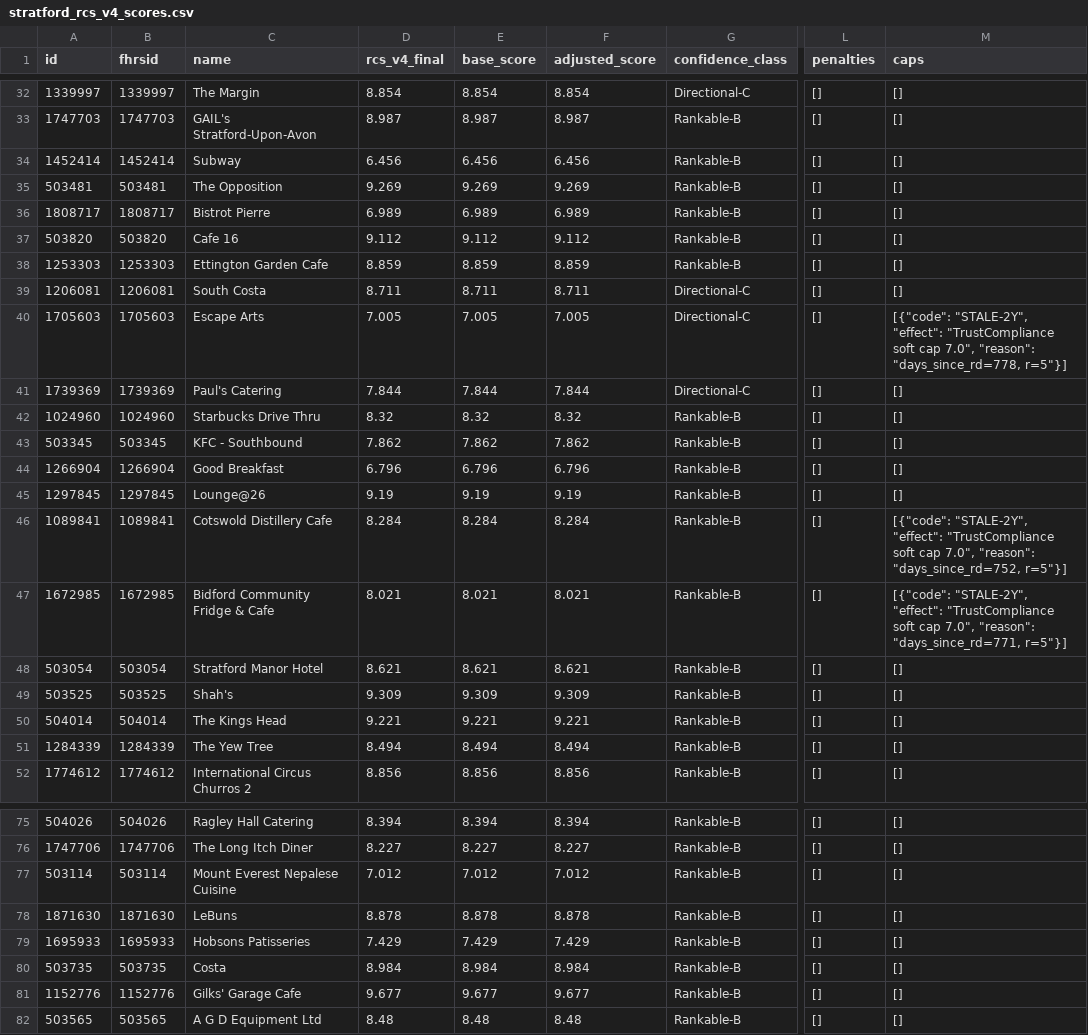
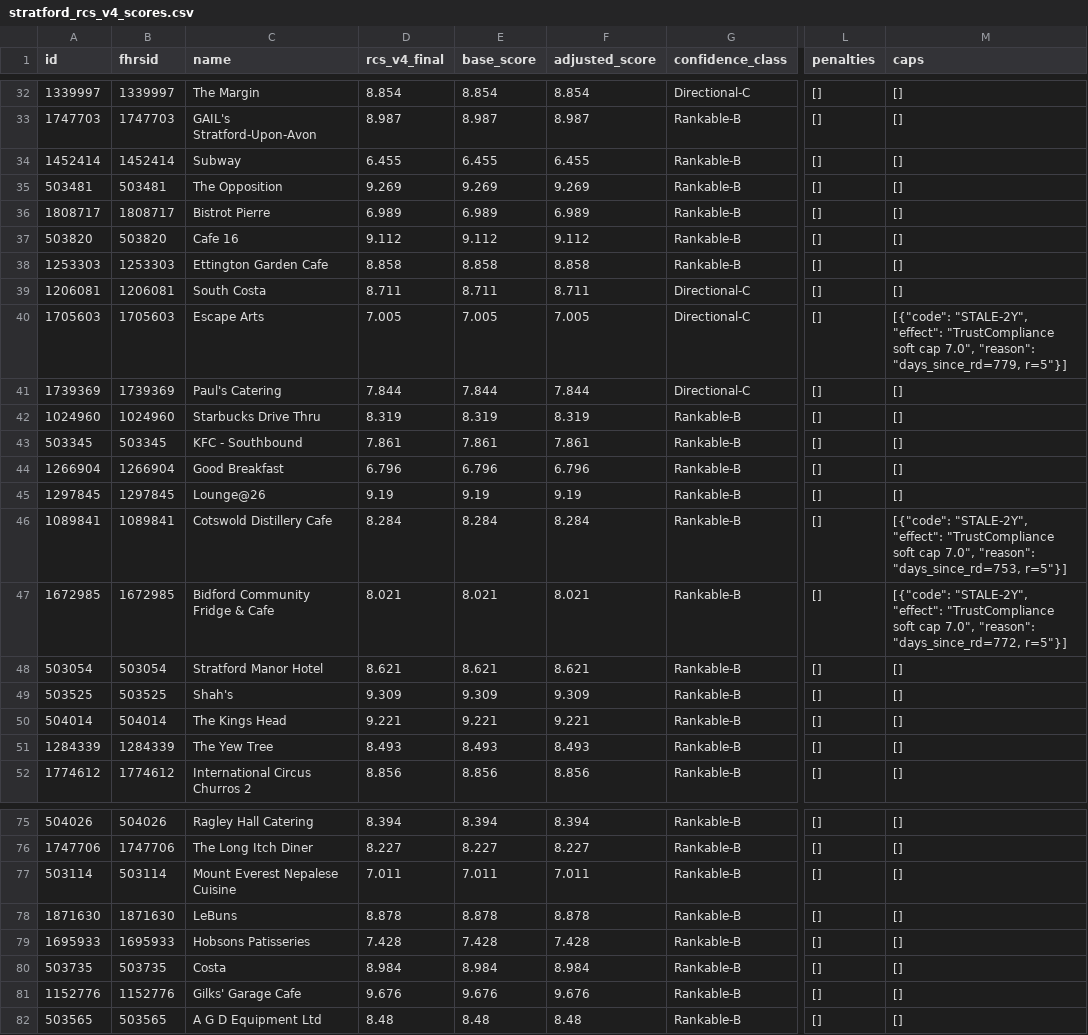
Before and after one commit to jono8001/daydine, a CSV file: stratford_rcs_v4_scores.csv, drawn as a sheet; only a part is shown, gaps mark what is left out; the diff covers the shown part only; the diff names each change by its address in the sheet, - before the commit and + after, or states it on an @@ line.

```diff
--- a/stratford_rcs_v4_scores.csv
+++ b/stratford_rcs_v4_scores.csv
-D34 (rcs_v4_final): 6.456
+D34 (rcs_v4_final): 6.455
-E34 (base_score): 6.456
+E34 (base_score): 6.455
-F34 (adjusted_score): 6.456
+F34 (adjusted_score): 6.455
-D38 (rcs_v4_final): 8.859
+D38 (rcs_v4_final): 8.858
-E38 (base_score): 8.859
+E38 (base_score): 8.858
-F38 (adjusted_score): 8.859
+F38 (adjusted_score): 8.858
-M40 (caps): …7.0", "reason": "days_since_rd=778, r=5"}]
+M40 (caps): …7.0", "reason": "days_since_rd=779, r=5"}]
-D42 (rcs_v4_final): 8.32
+D42 (rcs_v4_final): 8.319
-E42 (base_score): 8.32
+E42 (base_score): 8.319
-F42 (adjusted_score): 8.32
+F42 (adjusted_score): 8.319
-D43 (rcs_v4_final): 7.862
+D43 (rcs_v4_final): 7.861
-E43 (base_score): 7.862
+E43 (base_score): 7.861
-F43 (adjusted_score): 7.862
+F43 (adjusted_score): 7.861
-M46 (caps): …7.0", "reason": "days_since_rd=752, r=5"}]
+M46 (caps): …7.0", "reason": "days_since_rd=753, r=5"}]
-M47 (caps): …7.0", "reason": "days_since_rd=771, r=5"}]
+M47 (caps): …7.0", "reason": "days_since_rd=772, r=5"}]
-D51 (rcs_v4_final): 8.494
+D51 (rcs_v4_final): 8.493
-E51 (base_score): 8.494
+E51 (base_score): 8.493
-F51 (adjusted_score): 8.494
+F51 (adjusted_score): 8.493
-D77 (rcs_v4_final): 7.012
+D77 (rcs_v4_final): 7.011
-E77 (base_score): 7.012
+E77 (base_score): 7.011
-F77 (adjusted_score): 7.012
+F77 (adjusted_score): 7.011
-D79 (rcs_v4_final): 7.429
+D79 (rcs_v4_final): 7.428
-E79 (base_score): 7.429
+E79 (base_score): 7.428
-F79 (adjusted_score): 7.429
+F79 (adjusted_score): 7.428
-D81 (rcs_v4_final): 9.677
+D81 (rcs_v4_final): 9.676
-E81 (base_score): 9.677
+E81 (base_score): 9.676
-F81 (adjusted_score): 9.677
+F81 (adjusted_score): 9.676
```
Also changed, not shown: 115 edited cells elsewhere in this file, 7 other files.
